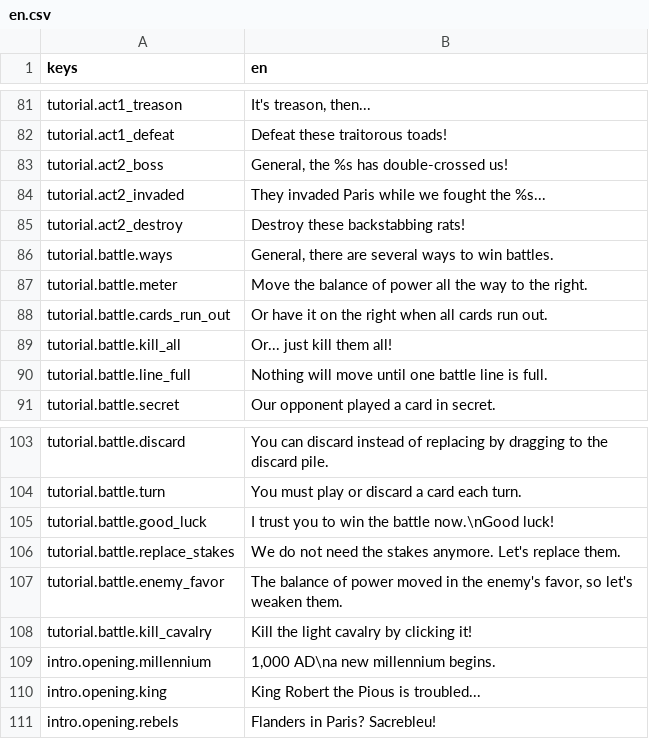
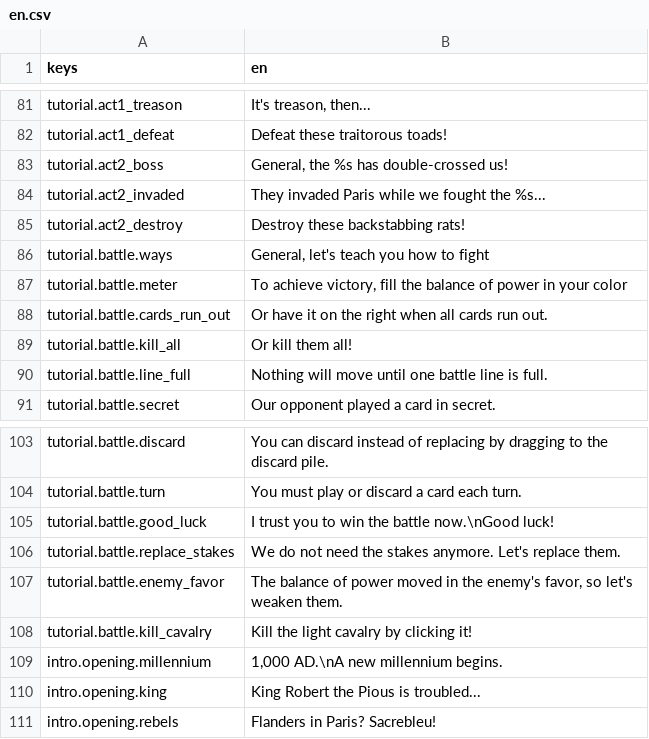
Before and after one commit to shlomiatia/Emphour2, a CSV file: Resources/Translations/en.csv, drawn as a sheet; only a part is shown, gaps mark what is left out.

```diff
--- a/Resources/Translations/en.csv
+++ b/Resources/Translations/en.csv
@@ -85,6 +85,6 @@ tutorial.act2_invaded,They invaded Paris while we fought the %s...
 tutorial.act2_destroy,Destroy these backstabbing rats!
-tutorial.battle.ways,"General, there are several ways to win battles."
-tutorial.battle.meter,Move the balance of power all the way to the right.
+tutorial.battle.ways,"General, let's teach you how to fight"
+tutorial.battle.meter,"To achieve victory, fill the balance of power in your color"
 tutorial.battle.cards_run_out,Or have it on the right when all cards run out.
-tutorial.battle.kill_all,Or... just kill them all!
+tutorial.battle.kill_all,Or kill them all!
 tutorial.battle.line_full,Nothing will move until one battle line is full.
@@ -108,3 +108,3 @@ tutorial.battle.enemy_favor,"The balance of power moved in the enemy's favor, so
 tutorial.battle.kill_cavalry,Kill the light cavalry by clicking it!
-intro.opening.millennium,"1,000 AD\na new millennium begins."
+intro.opening.millennium,"1,000 AD.\nA new millennium begins."
 intro.opening.king,King Robert the Pious is troubled...
```
Also changed, not shown: 4 other files.
